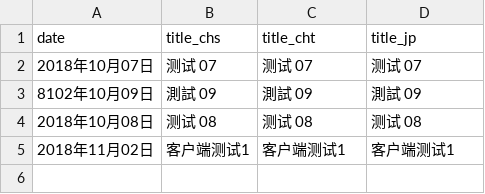
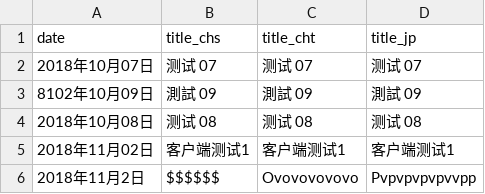
Before and after one commit to touhouneko/hearts-round.github.io, a CSV file: src/data/news.csv, drawn as a sheet.

Commit message:
update from aws lambda

```diff
--- a/src/data/news.csv
+++ b/src/data/news.csv
@@ -5 +5,2 @@ date,title_chs,title_cht,title_jp
 2018年11月02日,客户端测试1,客户端测试1,客户端测试1
+2018年11月2日,$$$$$$,Ovovovovovo,Pvpvpvpvpvvpp
```
